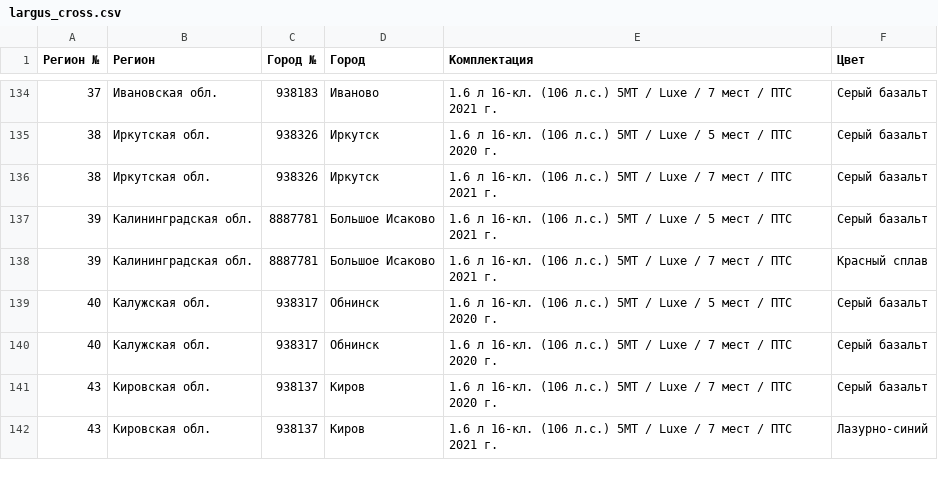
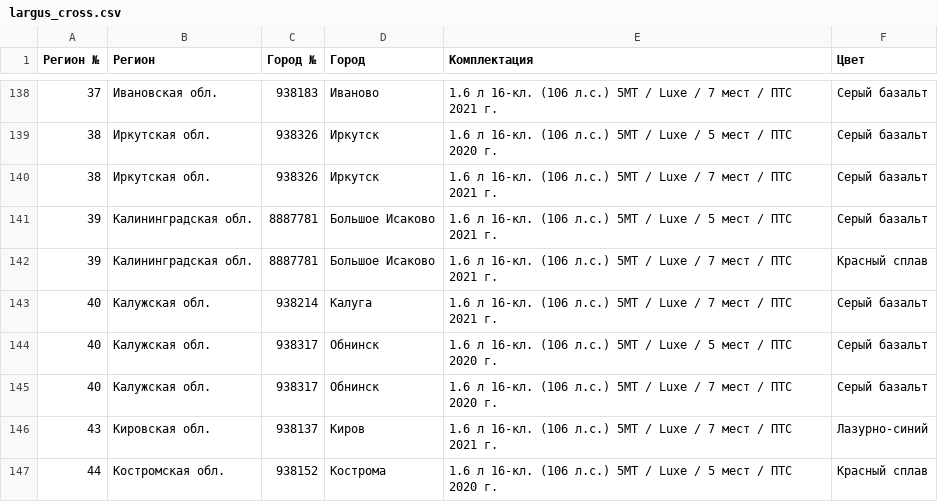
Before and after one commit to kafeg/ladacsv, a CSV file: largus_cross.csv, drawn as a sheet; only a part is shown, gaps mark what is left out; removed rows and columns are numbered as before the commit, all else as after; the diff covers the shown part only; the diff names each change by its address in the sheet, - before the commit and + after, or states it on an @@ line.

```diff
--- a/largus_cross.csv
+++ b/largus_cross.csv
+row 143: 40 | Калужская обл. | 938214 | Калуга | 1.6 л 16-кл. (106 л.с.) 5МТ / Luxe / 7 мест / ПТС 2021 г. | Серый базальт
-row 141: 43 | Кировская обл. | 938137 | Киров | 1.6 л 16-кл. (106 л.с.) 5МТ / Luxe / 7 мест / ПТС 2020 г. | Серый базальт
+row 147: 44 | Костромская обл. | 938152 | Кострома | 1.6 л 16-кл. (106 л.с.) 5МТ / Luxe / 5 мест / ПТС 2020 г. | Красный сплав
```
Also changed, not shown: 19 added rows, 5 removed rows and 1 edited cell elsewhere in this file, granta_liftback.csv, granta_sedan.csv, 20 other files.
